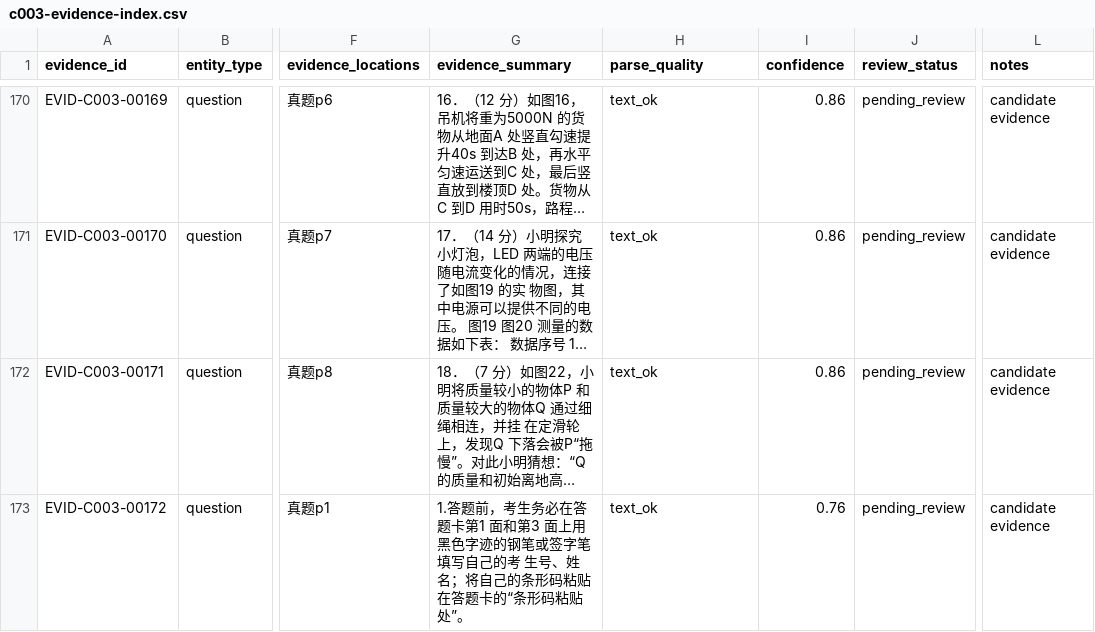
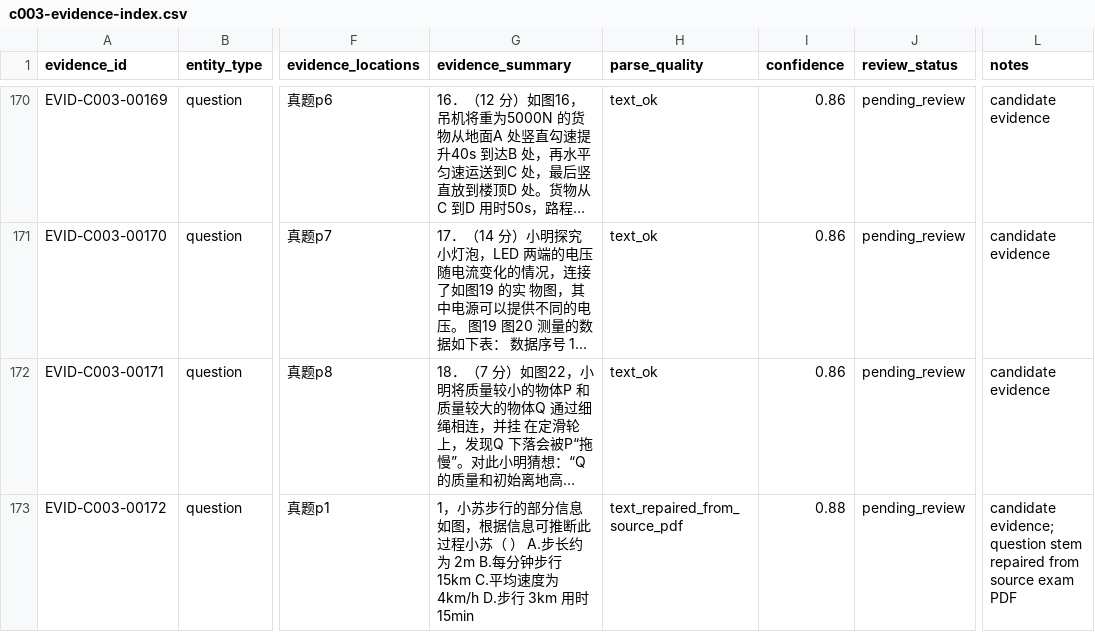
Before and after one commit to sciman-top/k12-question-graph, a CSV file: guangzhou-physics-full-research-package-2016-2025/csv/c003-evidence-index.csv, drawn as a sheet; only a part is shown, gaps mark what is left out; long unchanged cells end in …; the diff covers the shown part only; the diff names each change by its address in the sheet, - before the commit and + after, or states it on an @@ line.

```diff
--- a/guangzhou-physics-full-research-package-2016-2025/csv/c003-evidence-index.csv
+++ b/guangzhou-physics-full-research-package-2016-2025/csv/c003-evidence-index.csv
-G173 (evidence_summary): 1.答题前，考生务必在答题卡第1 面和第3 面上用黑色字迹的钢笔或签字笔填写自己的考 生号、姓名；将自己的条形码粘贴在答题卡的“条形码粘贴处”。
+G173 (evidence_summary): 1，小苏步行的部分信息如图，根据信息可推断此过程小苏（ ） A.步长约为 2m B.每分钟步行 15km C.平均速度为 4km/h D.步行 3km 用时 15min
-H173 (parse_quality): text_ok
+H173 (parse_quality): text_repaired_from_source_pdf
-I173 (confidence): 0.76
+I173 (confidence): 0.88
-L173 (notes): candidate evidence
+L173 (notes): candidate evidence; question stem repaired from source exam PDF
```
Also changed, not shown: 48 edited cells elsewhere in this file, guangzhou-physics-full-research-package-2016-2025/csv/c003-asset-mapping.csv, guangzhou-physics-full-research-package-2016-2025/csv/c003-processing-summary.csv, 17 other files.
